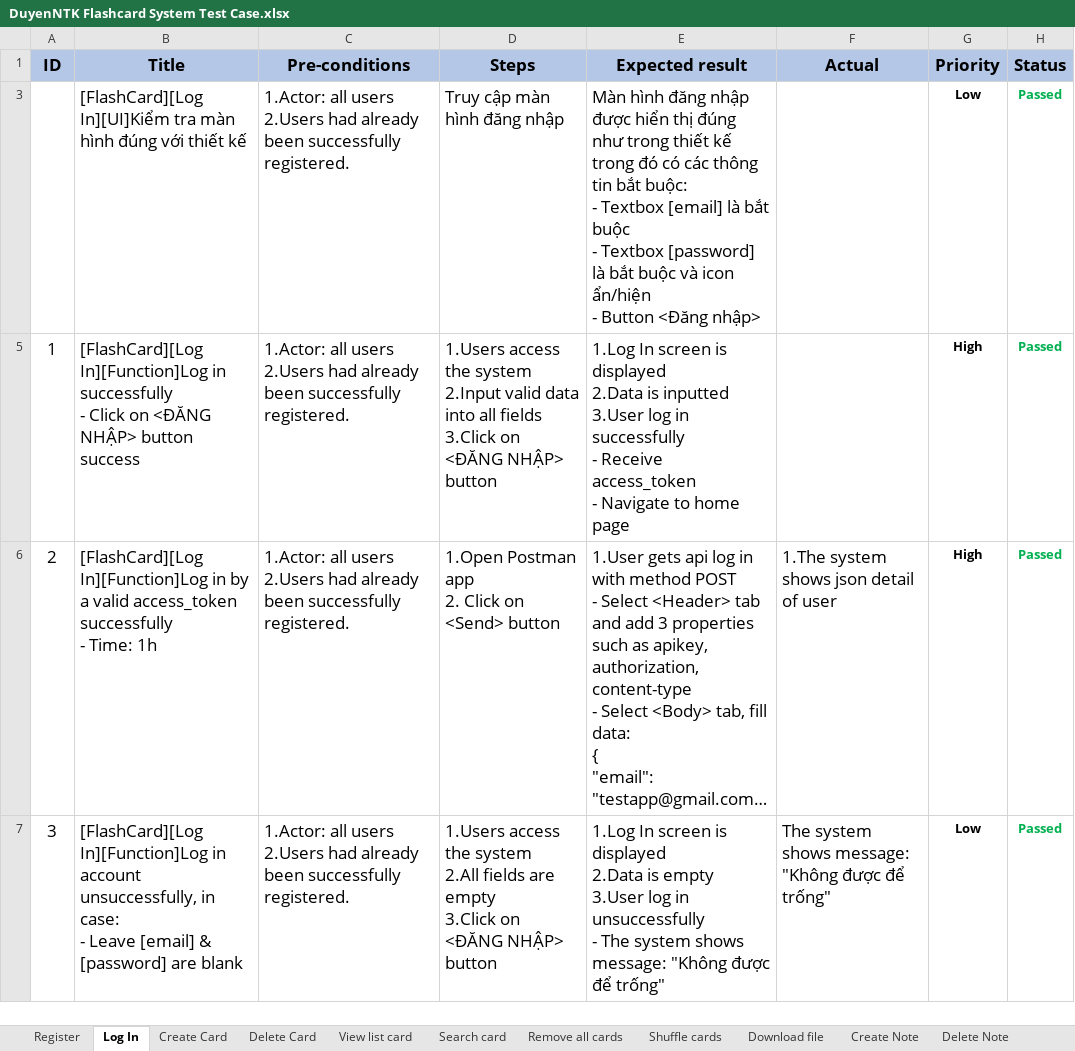
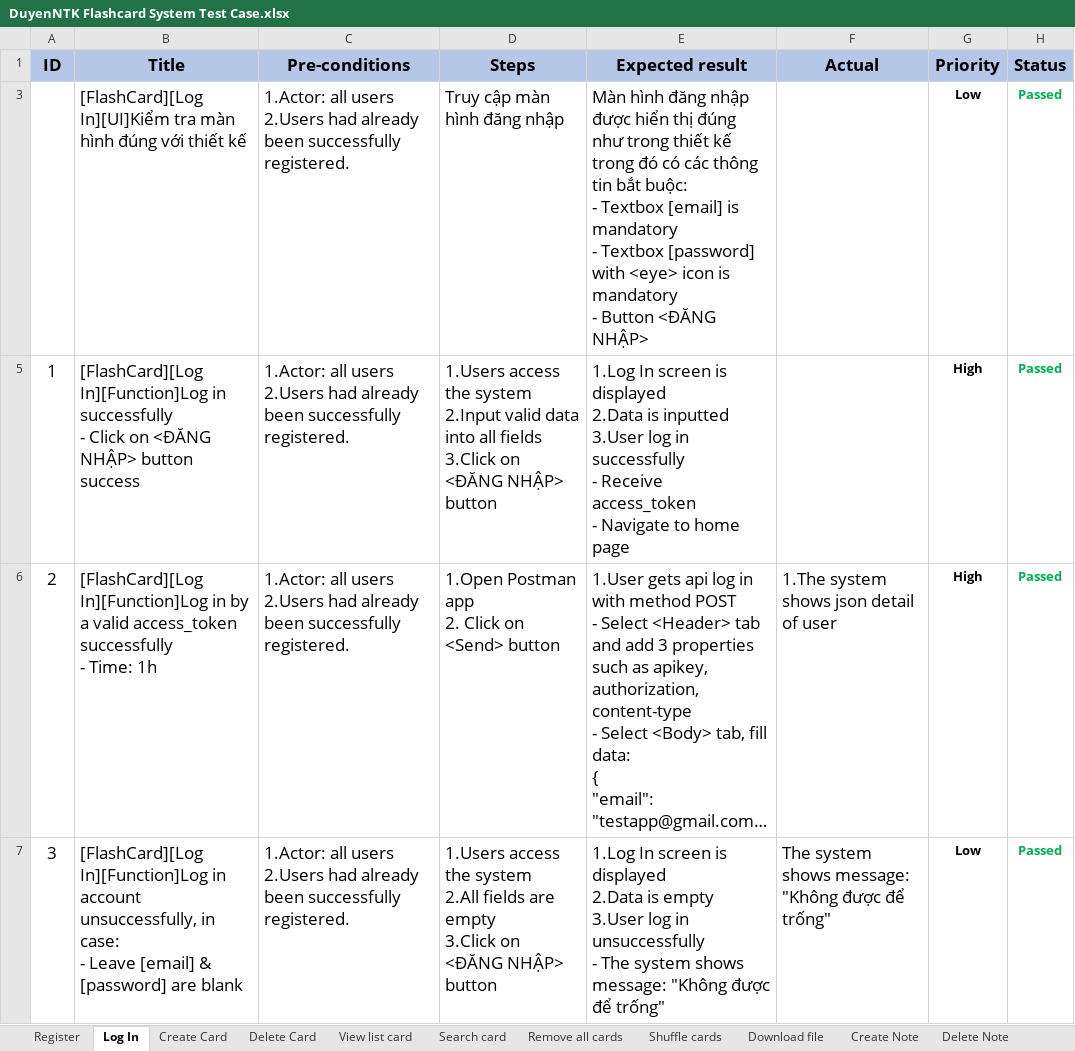
Before and after one commit to duyenqa/learn-writing-english, an Excel workbook: manual_test/DuyenNTK Flashcard System Test Case.xlsx, sheet Log In, drawn as a sheet; only a part is shown; long unchanged cells end in …; values as stored, in another font and other column widths than the file's, no borders; conditional formats not drawn; ↵ is a line break in a cell; the diff names each change by its address in the sheet, - before the commit and + after, or states it on an @@ line.

```diff
--- a/manual_test/DuyenNTK Flashcard System Test Case.xlsx (sheet Log In)
+++ b/manual_test/DuyenNTK Flashcard System Test Case.xlsx (sheet Log In)
-E3 (Expected result): …Textbox [email] là bắt buộc ↵ - Textbox [password] là bắt buộc và icon ẩn/hiện ↵ - Button <Đăng nhập>
+E3 (Expected result): …Textbox [email] is mandatory ↵ - Textbox [password] with <eye> icon is mandatory ↵ - Button <ĐĂNG NHẬP>
```
Also changed, not shown: sheet Remove all cards, sheet Create Card, sheet Delete Card.
